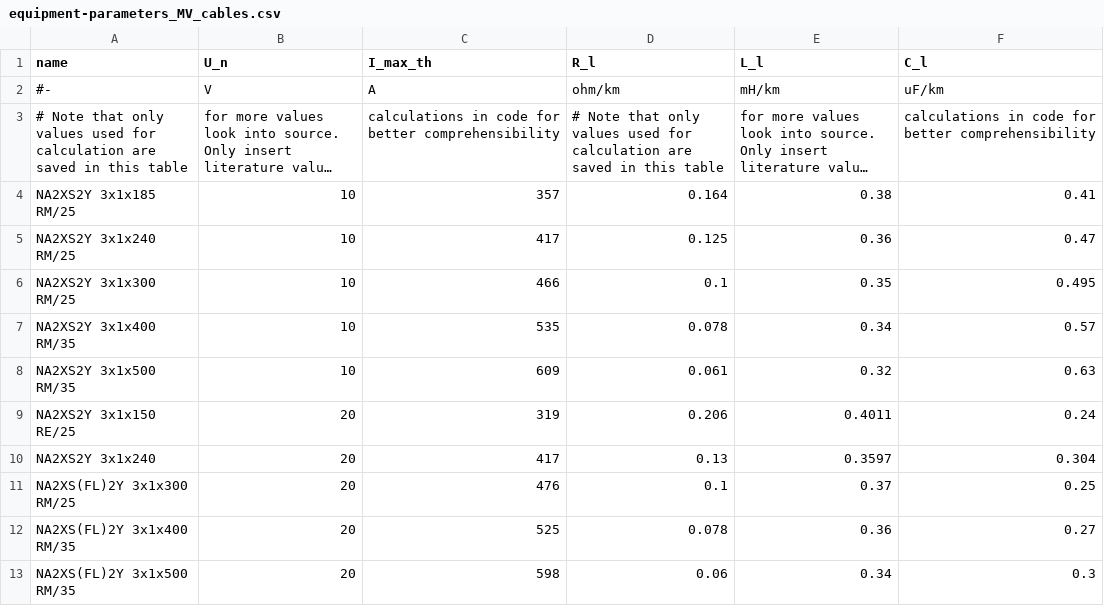
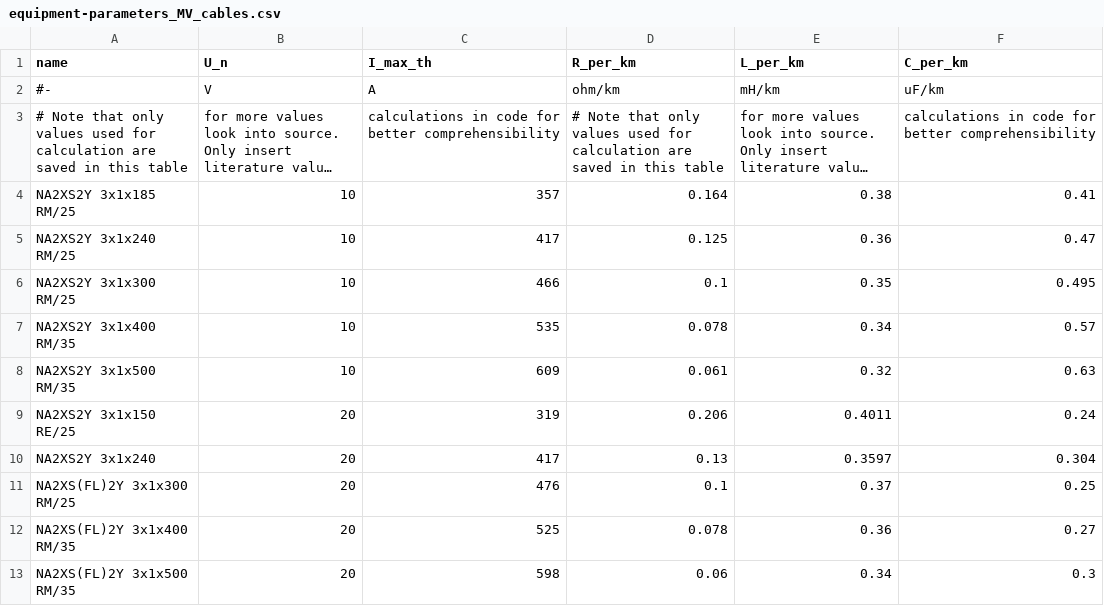
Before and after one commit to openego/eDisGo, a CSV file: edisgo/equipment/equipment-parameters_MV_cables.csv, drawn as a sheet; long unchanged cells end in ….

Commit message:
Change naming of line parameters relative to length from <>_l to <>_per_km

```diff
--- a/edisgo/equipment/equipment-parameters_MV_cables.csv
+++ b/edisgo/equipment/equipment-parameters_MV_cables.csv
@@ -1,2 +1,2 @@
-name,U_n,I_max_th,R_l,L_l,C_l
+name,U_n,I_max_th,R_per_km,L_per_km,C_per_km
 #-,V,A,ohm/km,mH/km,uF/km
```
Also changed, not shown: edisgo/equipment/equipment-parameters_LV_cables.csv, edisgo/equipment/equipment-parameters_MV_overhead_lines.csv, 2 other files.
